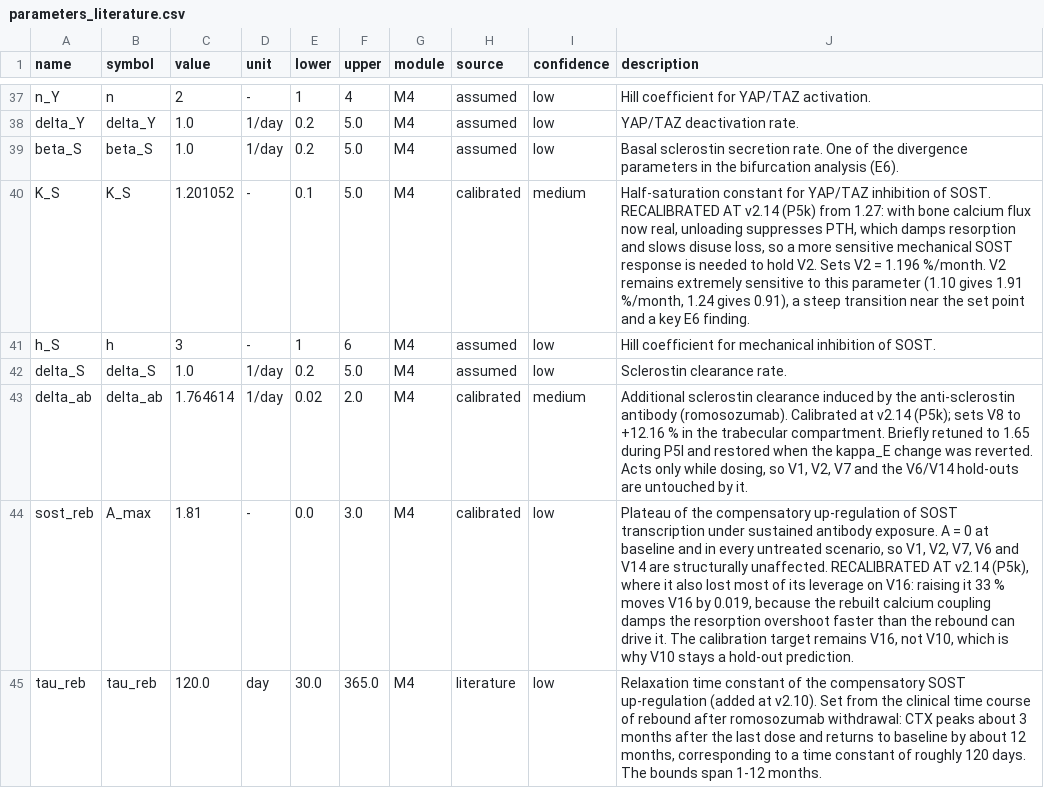
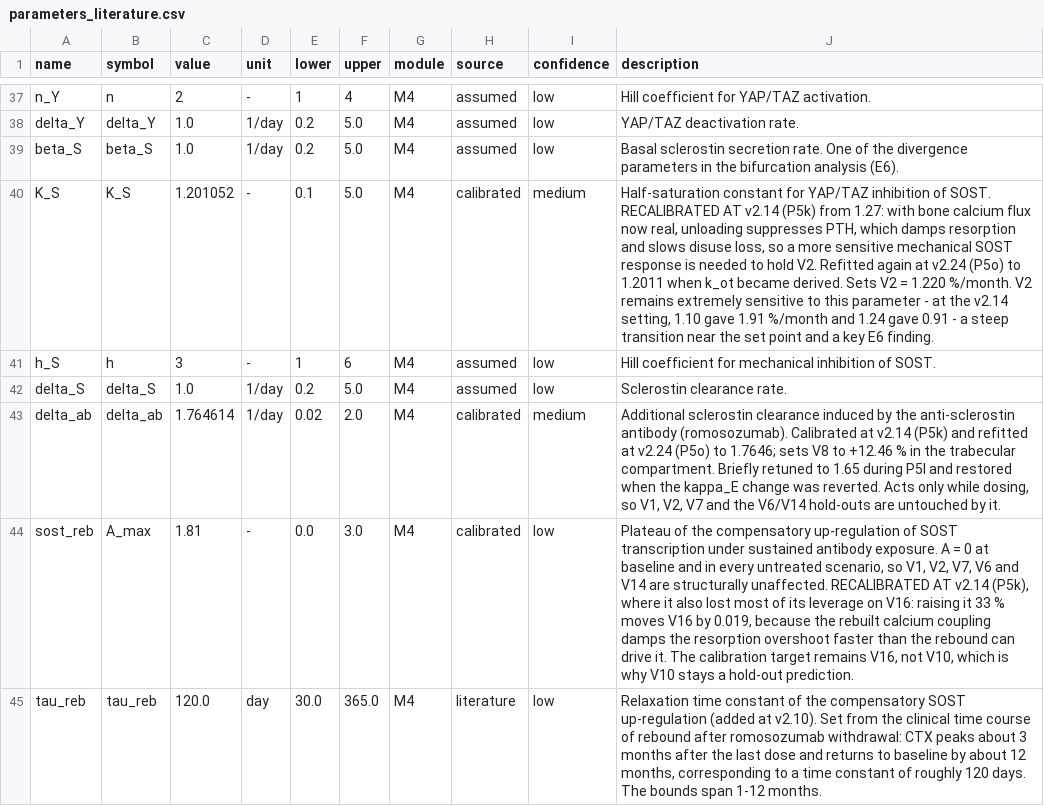
Before and after one commit to myhsieh1002/bone-mechanostat, a CSV file: data/parameters_literature.csv, drawn as a sheet; only a part is shown, gaps mark what is left out; the diff covers the shown part only.

```diff
--- a/data/parameters_literature.csv
+++ b/data/parameters_literature.csv
@@ -39,6 +39,6 @@ delta_Y,delta_Y,1.0,1/day,0.2,5.0,M4,assumed,low,YAP/TAZ deactivation rate.
 beta_S,beta_S,1.0,1/day,0.2,5.0,M4,assumed,low,Basal sclerostin secretion rate. One of the divergence parameters in the bifurcation analysis (E6).
-K_S,K_S,1.201052,-,0.1,5.0,M4,calibrated,medium,"Half-saturation constant for YAP/TAZ inhibition of SOST. RECALIBRATED AT v2.14 (P5k) from 1.27: with bone calcium flux now real, unloading suppresses PTH, which damps resorption and slows disuse loss, so a more sensitive mechanical SOST response is needed to hold V2. Sets V2 = 1.196 %/month. V2 remains extremely sensitive to this parameter (1.10 gives 1.91 %/month, 1.24 gives 0.91), a steep transition near the set point and a key E6 finding."
+K_S,K_S,1.201052,-,0.1,5.0,M4,calibrated,medium,"Half-saturation constant for YAP/TAZ inhibition of SOST. RECALIBRATED AT v2.14 (P5k) from 1.27: with bone calcium flux now real, unloading suppresses PTH, which damps resorption and slows disuse loss, so a more sensitive mechanical SOST response is needed to hold V2. Refitted again at v2.24 (P5o) to 1.2011 when k_ot became derived. Sets V2 = 1.220 %/month. V2 remains extremely sensitive to this parameter - at the v2.14 setting, 1.10 gave 1.91 %/month and 1.24 gave 0.91 - a steep transition near the set point and a key E6 finding."
 h_S,h,3,-,1,6,M4,assumed,low,Hill coefficient for mechanical inhibition of SOST.
 delta_S,delta_S,1.0,1/day,0.2,5.0,M4,assumed,low,Sclerostin clearance rate.
-delta_ab,delta_ab,1.764614,1/day,0.02,2.0,M4,calibrated,medium,"Additional sclerostin clearance induced by the anti-sclerostin antibody (romosozumab). Calibrated at v2.14 (P5k); sets V8 to +12.16 % in the trabecular compartment. Briefly retuned to 1.65 during P5l and restored when the kappa_E change was reverted. Acts only while dosing, so V1, V2, V7 and the V6/V14 hold-outs are untouched by it."
+delta_ab,delta_ab,1.764614,1/day,0.02,2.0,M4,calibrated,medium,"Additional sclerostin clearance induced by the anti-sclerostin antibody (romosozumab). Calibrated at v2.14 (P5k) and refitted at v2.24 (P5o) to 1.7646; sets V8 to +12.46 % in the trabecular compartment. Briefly retuned to 1.65 during P5l and restored when the kappa_E change was reverted. Acts only while dosing, so V1, V2, V7 and the V6/V14 hold-outs are untouched by it."
 sost_reb,A_max,1.81,-,0.0,3.0,M4,calibrated,low,"Plateau of the compensatory up-regulation of SOST transcription under sustained antibody exposure. A = 0 at baseline and in every untreated scenario, so V1, V2, V7, V6 and V14 are structurally unaffected. RECALIBRATED AT v2.14 (P5k), where it also lost most of its leverage on V16: raising it 33 % moves V16 by 0.019, because the rebuilt calcium coupling damps the resorption overshoot faster than the rebound can drive it. The calibration target remains V16, not V10, which is why V10 stays a hold-out prediction."
```
Also changed, not shown: 7 edited cells elsewhere in this file, data/validation_targets.csv, 5 other files.
